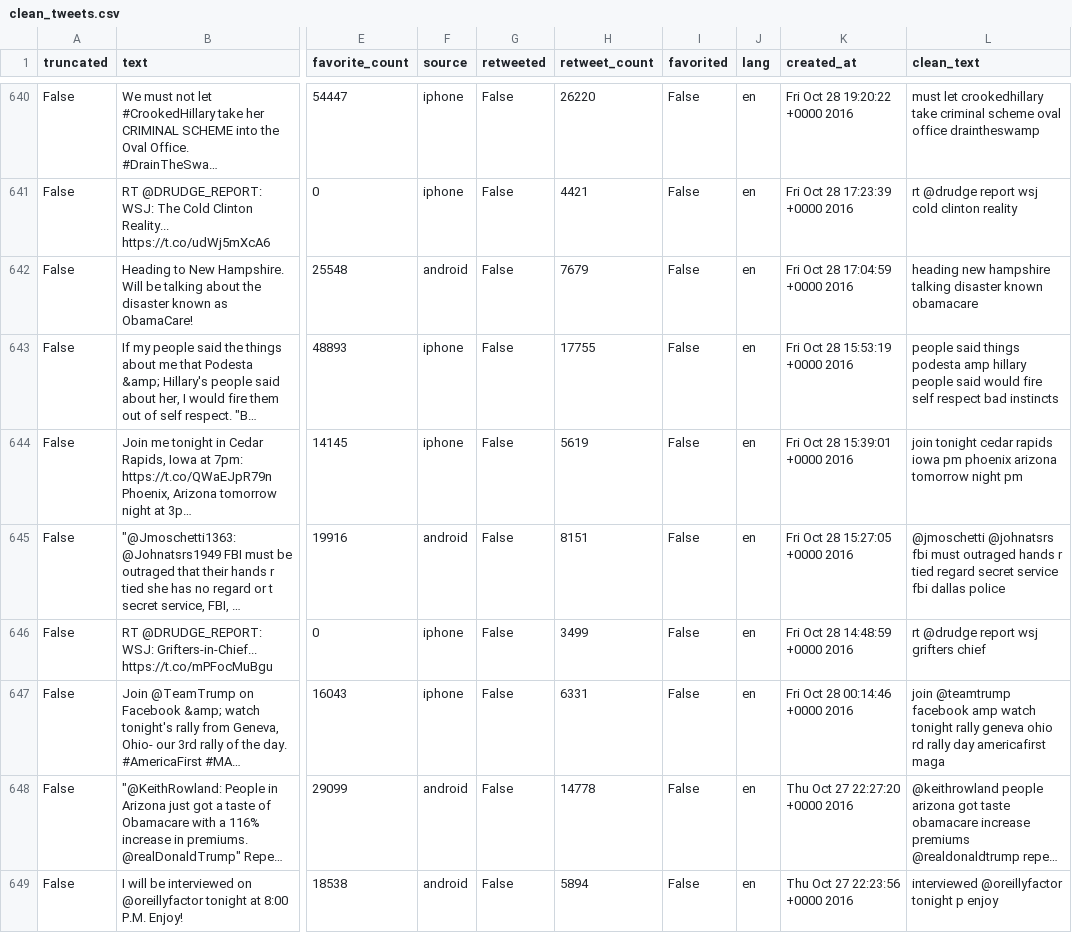
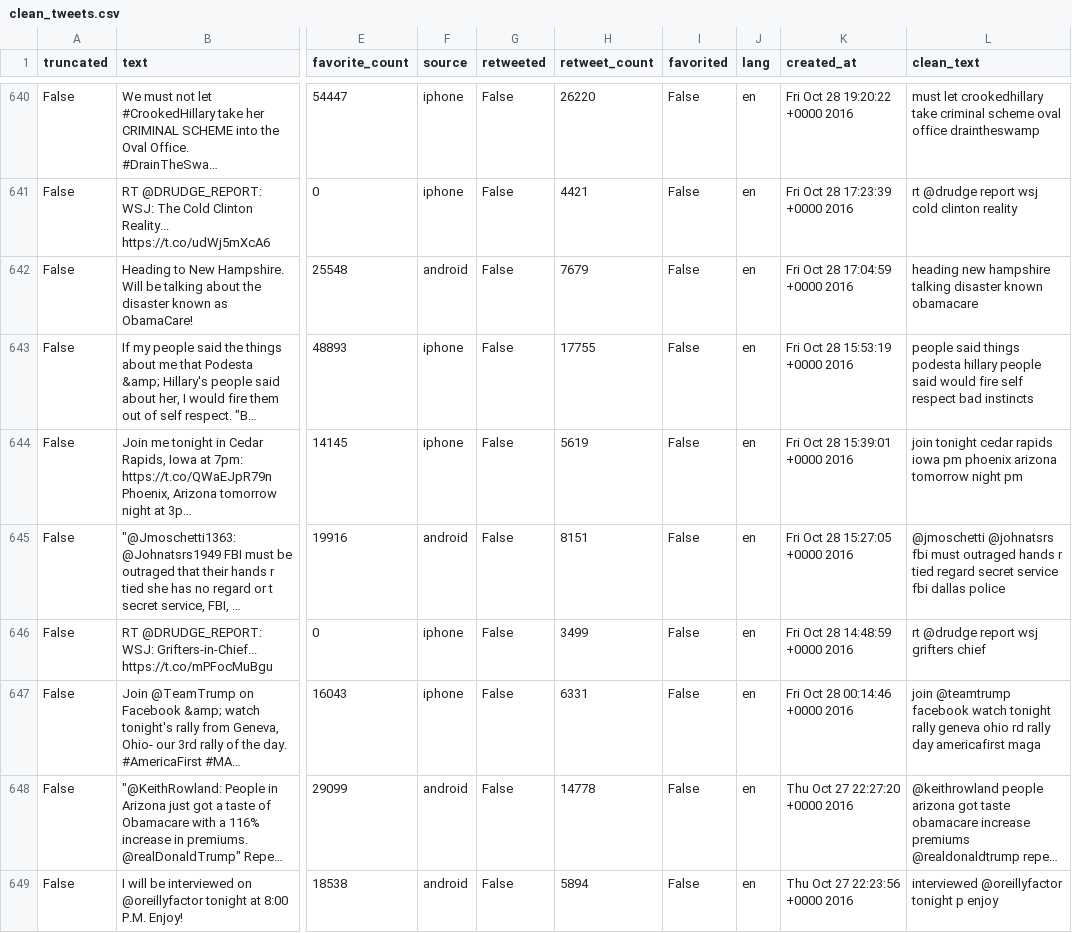
Before and after one commit to davegay11/Trump-Tweets, a CSV file: clean_data/clean_tweets.csv, drawn as a sheet; only a part is shown, gaps mark what is left out; long unchanged cells end in …; the diff covers the shown part only; the diff names each change by its address in the sheet, - before the commit and + after, or states it on an @@ line.

```diff
--- a/clean_data/clean_tweets.csv
+++ b/clean_data/clean_tweets.csv
-L643 (clean_text): …things podesta amp hillary people…
+L643 (clean_text): …things podesta hillary people…
-L647 (clean_text): …@teamtrump facebook amp watch tonight…
+L647 (clean_text): …@teamtrump facebook watch tonight…
```
Also changed, not shown: 186 edited cells elsewhere in this file, 2 other files.
